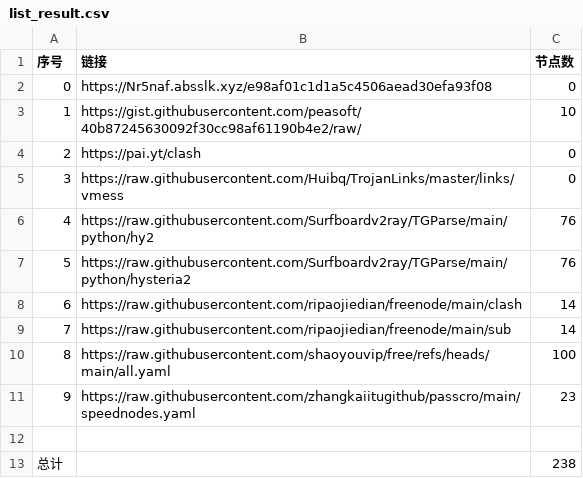
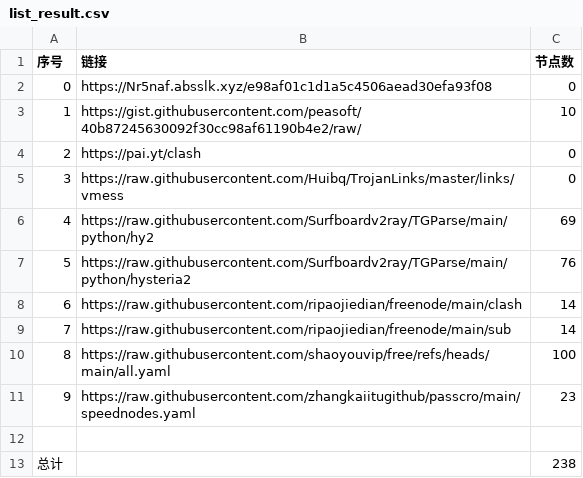
Before and after one commit to hyqzj2000/NoMoreWalls, a CSV file: list_result.csv, drawn as a sheet.

```diff
--- a/list_result.csv
+++ b/list_result.csv
@@ -5,3 +5,3 @@
 3,https://raw.githubusercontent.com/Huibq/TrojanLinks/master/links/vmess,0
-4,https://raw.githubusercontent.com/Surfboardv2ray/TGParse/main/python/hy2,76
+4,https://raw.githubusercontent.com/Surfboardv2ray/TGParse/main/python/hy2,69
 5,https://raw.githubusercontent.com/Surfboardv2ray/TGParse/main/python/hysteria2,76
```
Also changed, not shown: 10 other files.
